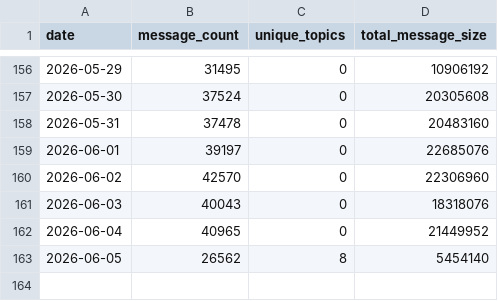
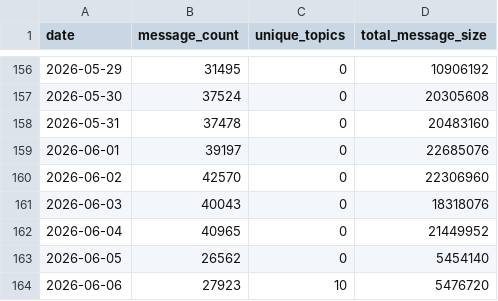
Before and after one commit to kaldun-tech/dune-hedera-dashboard, a CSV file: data/hcs_daily_stats.csv, drawn as a sheet; only a part is shown, gaps mark what is left out.

```diff
--- a/data/hcs_daily_stats.csv
+++ b/data/hcs_daily_stats.csv
@@ -162,2 +162,3 @@ date,message_count,unique_topics,total_message_size
 2026-06-04,40965,0,21449952
-2026-06-05,26562,8,5454140
+2026-06-05,26562,0,5454140
+2026-06-06,27923,10,5476720
```
